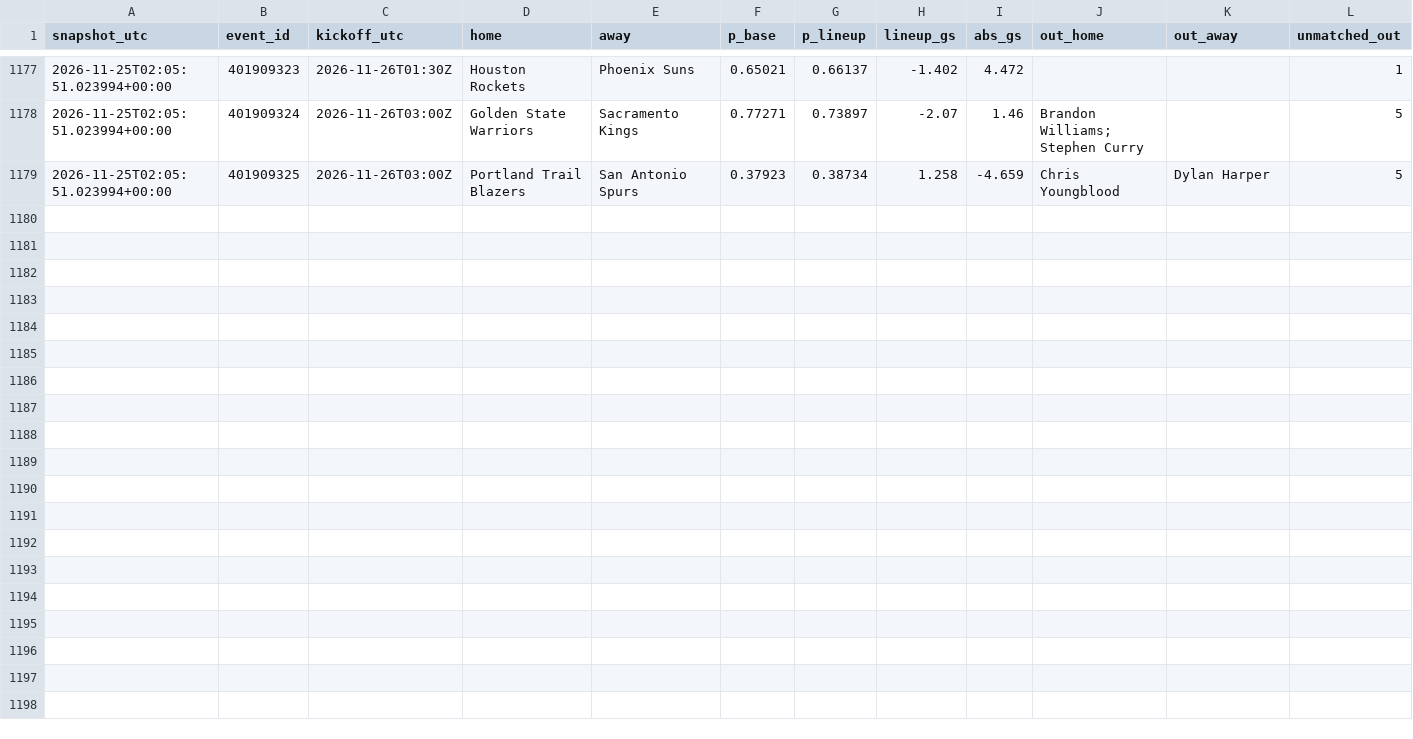
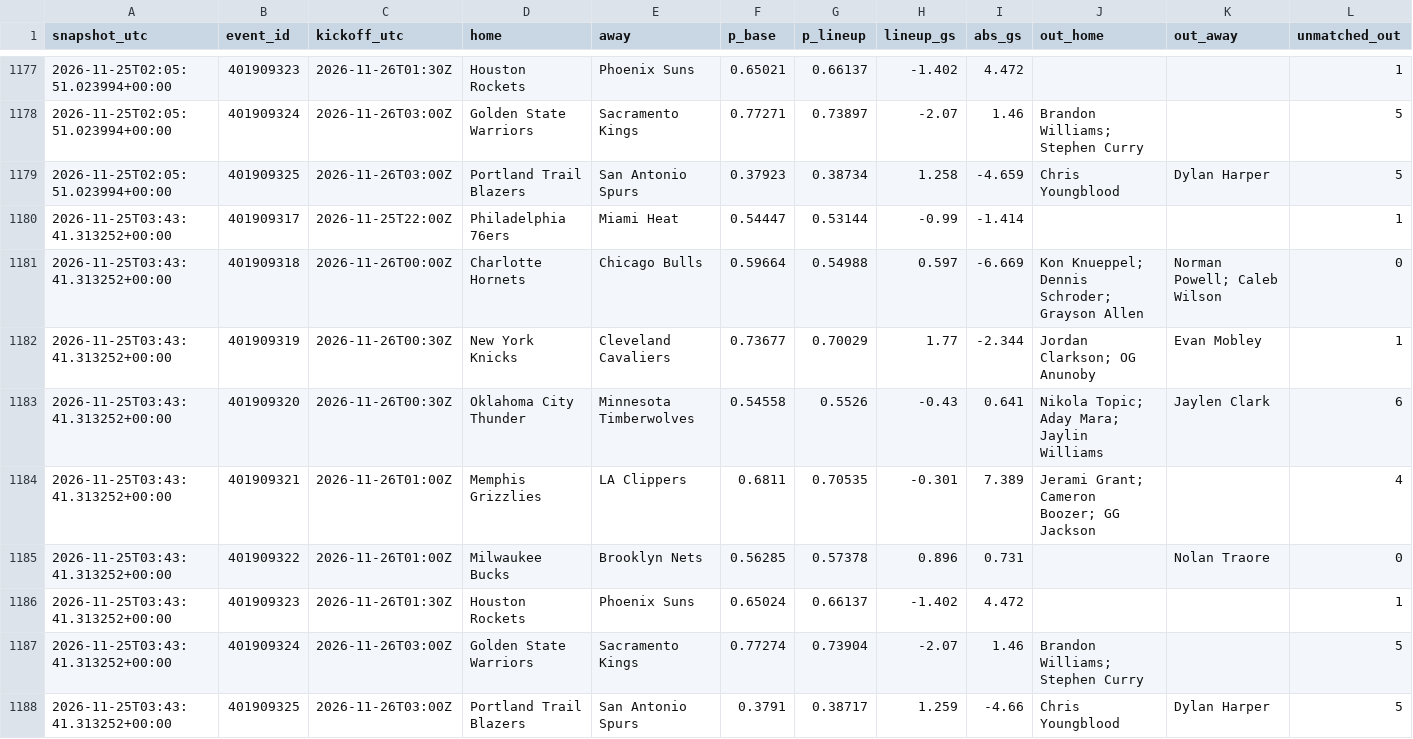
Before and after one commit to gabrielreyesu/mocha-picks, a CSV file: predictions/nba_lineup_shadow.csv, drawn as a sheet; only a part is shown, gaps mark what is left out; rows hold the shown columns only; the diff names each change by its address in the sheet, - before the commit and + after, or states it on an @@ line.

```diff
--- a/predictions/nba_lineup_shadow.csv
+++ b/predictions/nba_lineup_shadow.csv
+row 1180: 2026-11-25T03:43:41.313252+00:00 | 401909317 | 2026-11-25T22:00Z | Philadelphia 76ers | Miami Heat | 0.54447 | 0.53144 | -0.99 | -1.414 |  |  | 1
+row 1181: 2026-11-25T03:43:41.313252+00:00 | 401909318 | 2026-11-26T00:00Z | Charlotte Hornets | Chicago Bulls | 0.59664 | 0.54988 | 0.597 | -6.669 | Kon Knueppel; Dennis Schroder; Grayson Allen | Norman Powell; Caleb Wilson | 0
+row 1182: 2026-11-25T03:43:41.313252+00:00 | 401909319 | 2026-11-26T00:30Z | New York Knicks | Cleveland Cavaliers | 0.73677 | 0.70029 | 1.77 | -2.344 | Jordan Clarkson; OG Anunoby | Evan Mobley | 1
+row 1183: 2026-11-25T03:43:41.313252+00:00 | 401909320 | 2026-11-26T00:30Z | Oklahoma City Thunder | Minnesota Timberwolves | 0.54558 | 0.5526 | -0.43 | 0.641 | Nikola Topic; Aday Mara; Jaylin Williams | Jaylen Clark | 6
+row 1184: 2026-11-25T03:43:41.313252+00:00 | 401909321 | 2026-11-26T01:00Z | Memphis Grizzlies | LA Clippers | 0.6811 | 0.70535 | -0.301 | 7.389 | Jerami Grant; Cameron Boozer; GG Jackson |  | 4
+row 1185: 2026-11-25T03:43:41.313252+00:00 | 401909322 | 2026-11-26T01:00Z | Milwaukee Bucks | Brooklyn Nets | 0.56285 | 0.57378 | 0.896 | 0.731 |  | Nolan Traore | 0
+row 1186: 2026-11-25T03:43:41.313252+00:00 | 401909323 | 2026-11-26T01:30Z | Houston Rockets | Phoenix Suns | 0.65024 | 0.66137 | -1.402 | 4.472 |  |  | 1
+row 1187: 2026-11-25T03:43:41.313252+00:00 | 401909324 | 2026-11-26T03:00Z | Golden State Warriors | Sacramento Kings | 0.77274 | 0.73904 | -2.07 | 1.46 | Brandon Williams; Stephen Curry |  | 5
+row 1188: 2026-11-25T03:43:41.313252+00:00 | 401909325 | 2026-11-26T03:00Z | Portland Trail Blazers | San Antonio Spurs | 0.3791 | 0.38717 | 1.259 | -4.66 | Chris Youngblood | Dylan Harper | 5
```
Also changed, not shown: 1 other file.
